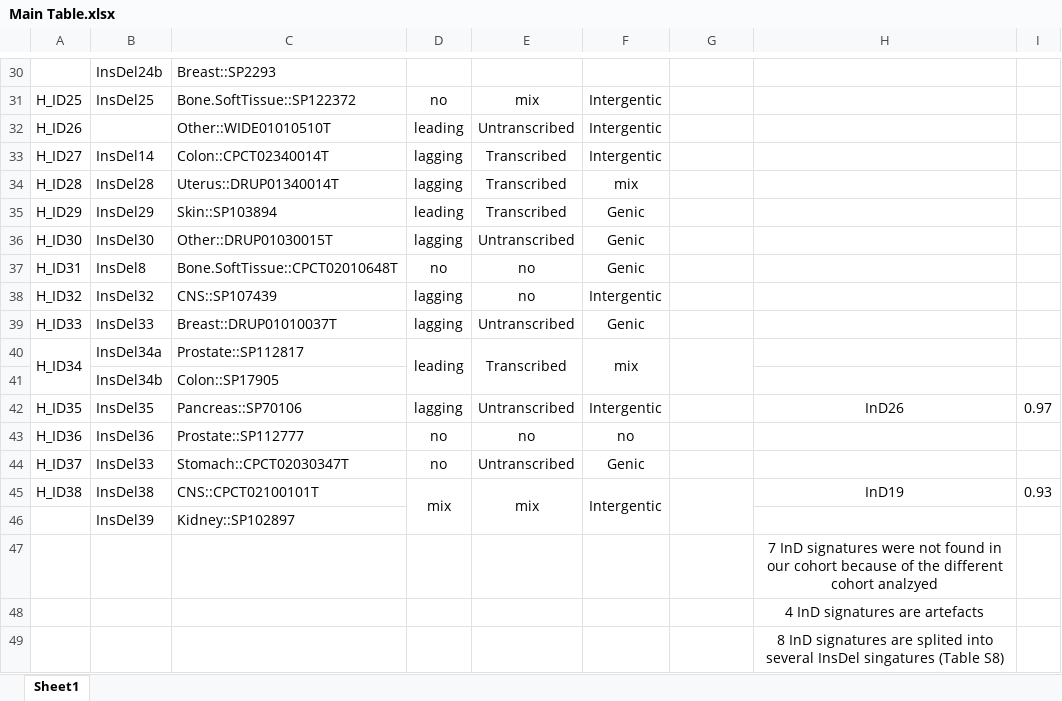
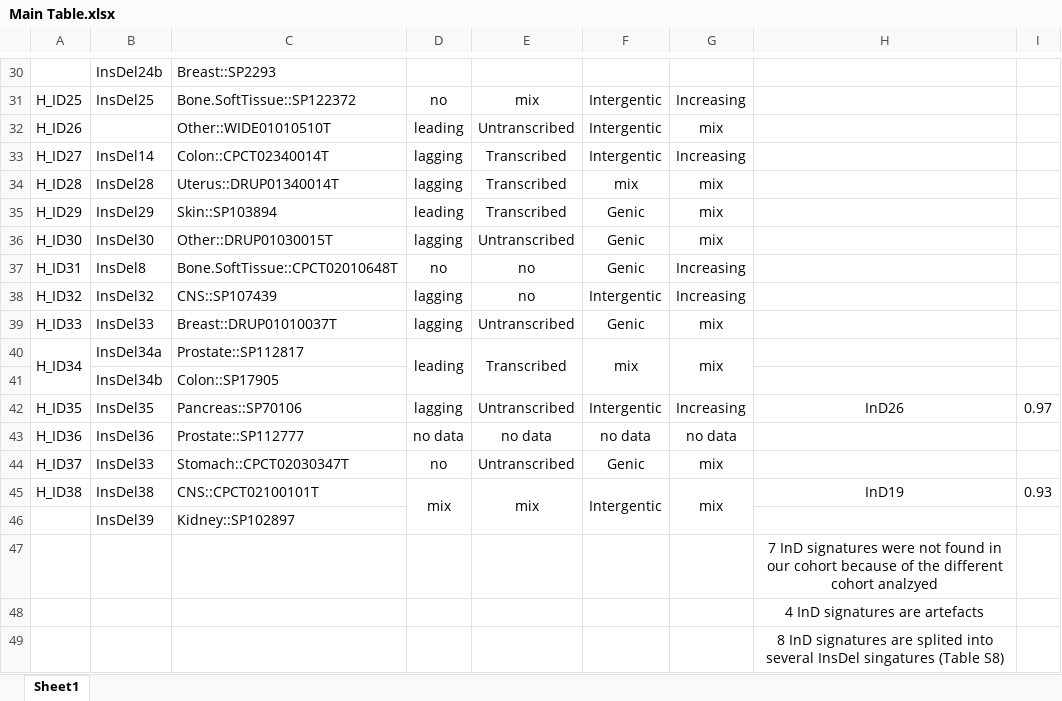
Before and after one commit to liumoLM/Liu2024, an Excel workbook: Main Table.xlsx, sheet Sheet1, drawn as a sheet; only a part is shown, gaps mark what is left out; values as stored, in another font and other column widths than the file's, no borders; the diff covers the shown part only; the diff names each change by its address in the sheet, - before the commit and + after, or states it on an @@ line.

```diff
--- a/Main Table.xlsx (sheet Sheet1)
+++ b/Main Table.xlsx (sheet Sheet1)
-G31: (empty)
+G31: Increasing
-G32: (empty)
+G32: mix
-G33: (empty)
+G33: Increasing
-G34:G36: (empty)
+G34:G36: mix
-G37:G38: (empty)
+G37:G38: Increasing
-G39:G40: (empty)
+G39:G40: mix
-G42: (empty)
+G42: Increasing
-D43: no
+D43: no data
-E43: no
+E43: no data
-F43: no
+F43: no data
-G43: (empty)
+G43: no data
-G44:G45: (empty)
+G44:G45: mix
```
Also changed, not shown: 19 edited cells elsewhere in this sheet, 1 other file.
